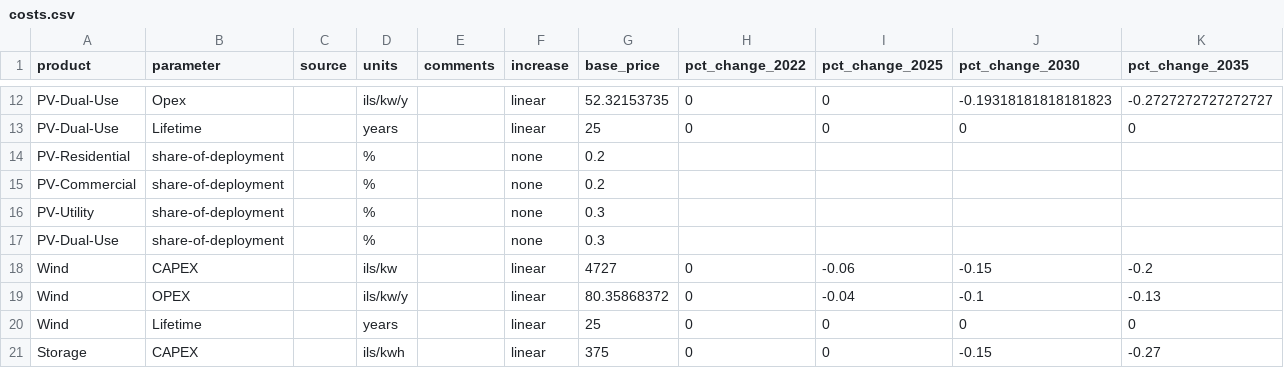
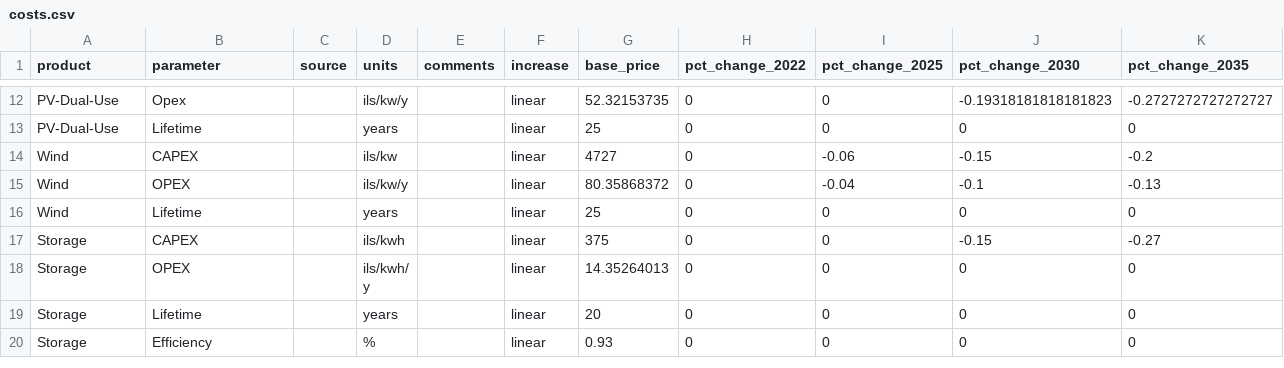
Before and after one commit to NZO-ENERGY-THINK-TANK/nzo_model, a CSV file: data/costs.csv, drawn as a sheet; only a part is shown, gaps mark what is left out; the shorter side is filled out with more unchanged rows; rows hold the shown columns only; the diff names each change by its address in the sheet, - before the commit and + after, or states it on an @@ line.

Commit message:
PV deployment shares as roadmap inputs; compute pv-average in code; drop derived cost rows

```diff
--- a/data/costs.csv
+++ b/data/costs.csv
-row 14: PV-Residential | share-of-deployment |  | % |  | none | 0.2
-row 15: PV-Commercial | share-of-deployment |  | % |  | none | 0.2
-row 16: PV-Utility | share-of-deployment |  | % |  | none | 0.3
-row 17: PV-Dual-Use | share-of-deployment |  | % |  | none | 0.3
```
Also changed, not shown: 5 other files.
